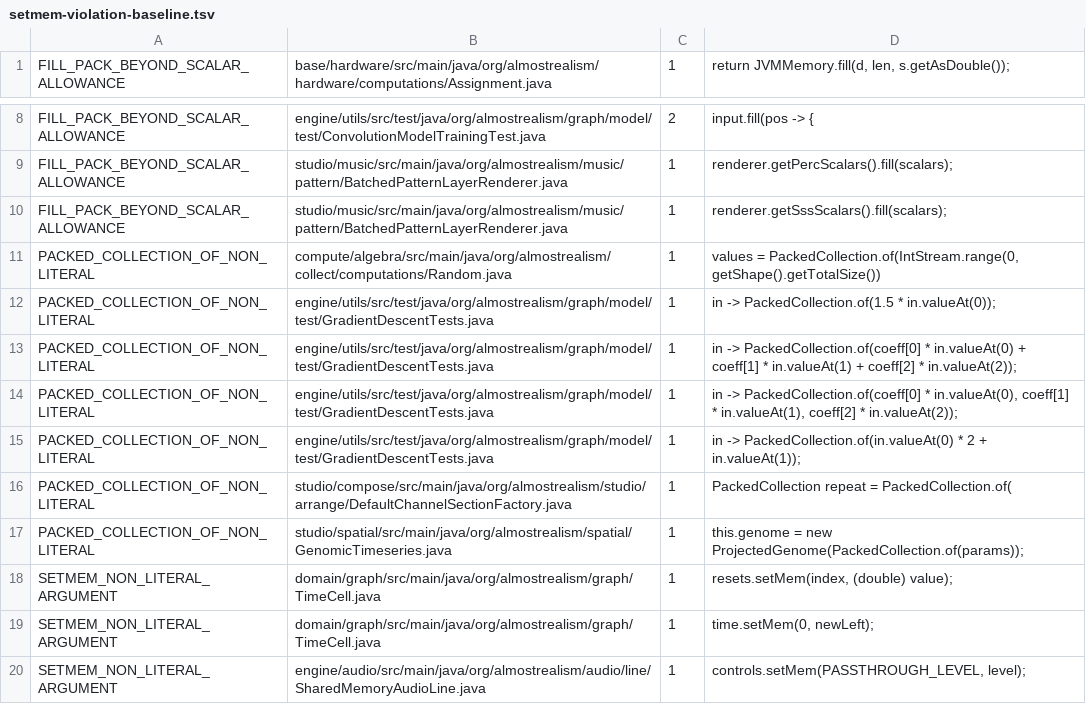
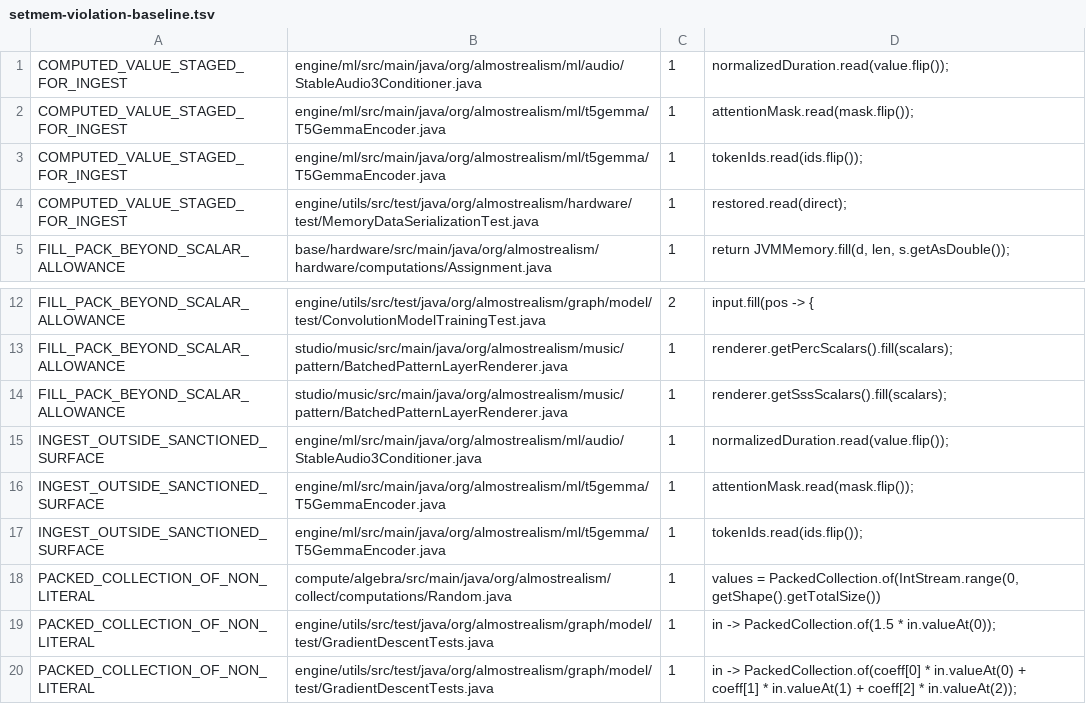
Before and after one commit to almostrealism/common, a TSV file: engine/utils/src/main/resources/org/almostrealism/util/setmem-violation-baseline.tsv, drawn as a sheet; only a part is shown, gaps mark what is left out; the shorter side is filled out with more unchanged rows.

Commit message:
Enforce the host-to-device ingest surface against computed-value evasion
The host-to-device write policy could be evaded by routing values Java had
just computed into device memory through PackedCollection.read(ByteBuffer) —
the ingest surface reserved for data entering the process from outside it.
Nothing scanned read(...): SetMemLiteralsDetector parsed only setMem/of/fill/
pack, and scan-producer-violations.sh only evaluate/toDouble/toFloat/for+setMem.

Close the gap:

- SetMemLiteralsDetector gains two rules. INGEST_OUTSIDE_SANCTIONED_SURFACE
  reports every read(ByteBuffer)/read(InputStream) on a MemoryData instance
  from a file that is not on a closed, enumerated ingest allowlist (channel
  receivers, whose read(ByteBuffer) is host file I/O, are excluded — the rule
  scopes to MemoryData). COMPUTED_VALUE_STAGED_FOR_INGEST reports a buffer
  obtained from ByteBuffer.allocate/wrap that receives a put* and is then handed
  to read — a host-filled buffer, not ingest — and fires inside the allowlist
  too, so the evasion cannot relocate into an allowlisted file. The scanFile
  prefilter now also admits ".read(" so ingest-only files are not skipped.

- The ingest allowlist lives in one shared file,
  engine/utils/src/main/resources/org/almostrealism/util/ingest-allowlist.txt,
  read by both the detector (classpath) and the new hook (working tree), so the
  two cannot drift. It lists the genuine deserializers (CollectionEncoder,
  LocalExternalMemoryProvider, GraphPersist, MemoryDataSerializationTest), each
  with a justification naming the outside source it reads.

- A new blocking PreToolUse hook, .claude/hooks/block-computed-ingest.py,
  rejects an edit that introduces a collection read(ByteBuffer)/read(InputStream)
  in a computation-layer file outside the allowlist, or the allocate->put*->read
  staging triple anywhere. scan-producer-violations.sh warns on the same shapes.

- The baseline was regenerated with the documented --generate entry point; it
  grandfathers the pre-existing evasion sites (T5GemmaEncoder and
  StableAudio3Conditioner, both rules, and MemoryDataSerializationTest's staged
  direct-buffer test) as burn-down. CollectionEncoder's inherent protobuf-float
  staging is an acknowledged permanent exception in KNOWN_EXCLUSIONS.

- CodePolicyEnforcementTest gains testDetector* cases for both new rules,
  including a negative test that an allowlisted deserializer is not reported.

```diff
--- a/engine/utils/src/main/resources/org/almostrealism/util/setmem-violation-baseline.tsv
+++ b/engine/utils/src/main/resources/org/almostrealism/util/setmem-violation-baseline.tsv
@@ -1 +1,5 @@
+COMPUTED_VALUE_STAGED_FOR_INGEST	engine/ml/src/main/java/org/almostrealism/ml/audio/StableAudio3Conditioner.java	1	normalizedDuration.read(value.flip());
+COMPUTED_VALUE_STAGED_FOR_INGEST	engine/ml/src/main/java/org/almostrealism/ml/t5gemma/T5GemmaEncoder.java	1	attentionMask.read(mask.flip());
+COMPUTED_VALUE_STAGED_FOR_INGEST	engine/ml/src/main/java/org/almostrealism/ml/t5gemma/T5GemmaEncoder.java	1	tokenIds.read(ids.flip());
+COMPUTED_VALUE_STAGED_FOR_INGEST	engine/utils/src/test/java/org/almostrealism/hardware/test/MemoryDataSerializationTest.java	1	restored.read(direct);
 FILL_PACK_BEYOND_SCALAR_ALLOWANCE	base/hardware/src/main/java/org/almostrealism/hardware/computations/Assignment.java	1	return JVMMemory.fill(d, len, s.getAsDouble());
@@ -10,2 +14,5 @@ FILL_PACK_BEYOND_SCALAR_ALLOWANCE	studio/music/src/main/java/org/almostrealism/m
 FILL_PACK_BEYOND_SCALAR_ALLOWANCE	studio/music/src/main/java/org/almostrealism/music/pattern/BatchedPatternLayerRenderer.java	1	renderer.getSssScalars().fill(scalars);
+INGEST_OUTSIDE_SANCTIONED_SURFACE	engine/ml/src/main/java/org/almostrealism/ml/audio/StableAudio3Conditioner.java	1	normalizedDuration.read(value.flip());
+INGEST_OUTSIDE_SANCTIONED_SURFACE	engine/ml/src/main/java/org/almostrealism/ml/t5gemma/T5GemmaEncoder.java	1	attentionMask.read(mask.flip());
+INGEST_OUTSIDE_SANCTIONED_SURFACE	engine/ml/src/main/java/org/almostrealism/ml/t5gemma/T5GemmaEncoder.java	1	tokenIds.read(ids.flip());
 PACKED_COLLECTION_OF_NON_LITERAL	compute/algebra/src/main/java/org/almostrealism/collect/computations/Random.java	1	values = PackedCollection.of(IntStream.range(0, getShape().getTotalSize())
```
Also changed, not shown: 6 other files.
